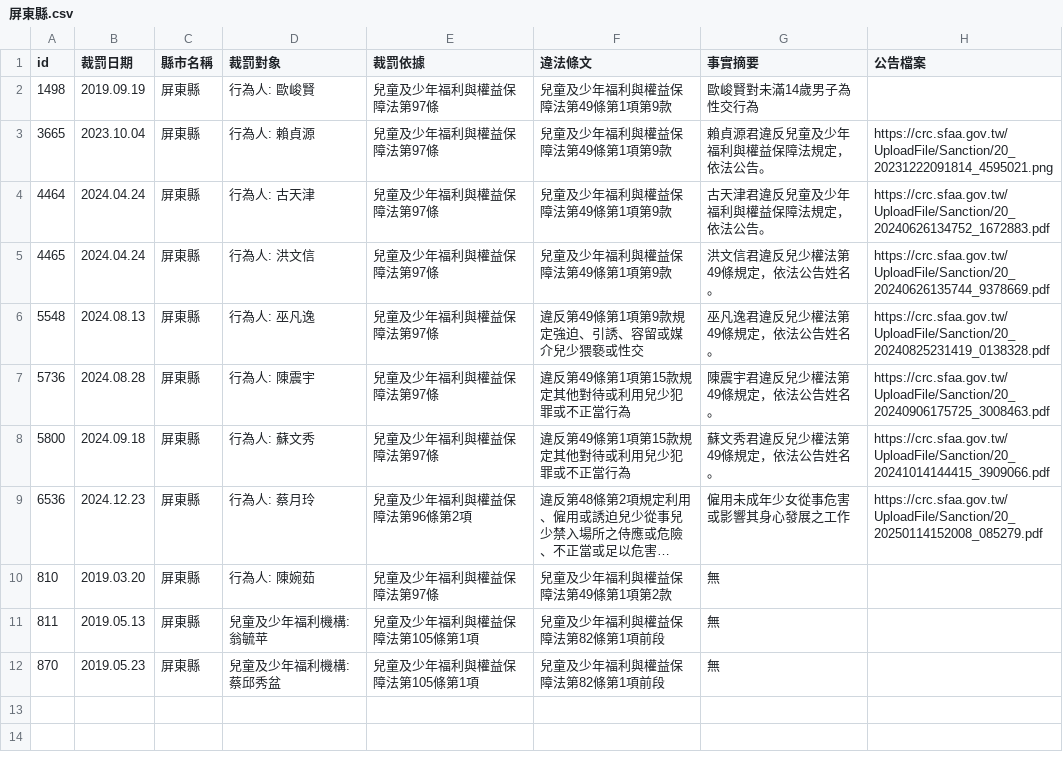
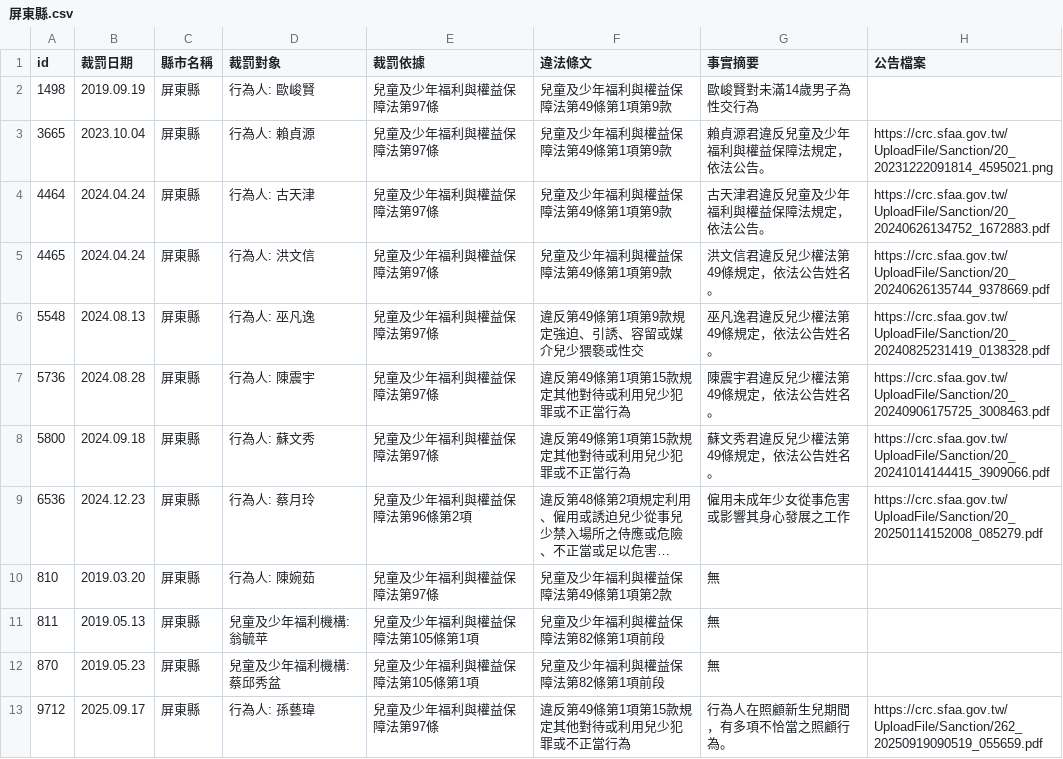
Before and after one commit to kiang/crc.sfaa.gov.tw, a CSV file: data/屏東縣.csv, drawn as a sheet; long unchanged cells end in ….

```diff
--- a/data/屏東縣.csv
+++ b/data/屏東縣.csv
@@ -12 +12,2 @@ id,裁罰日期,縣市名稱,裁罰對象,裁罰依據,違法條文,事實摘要
 870,2019.05.23,屏東縣,"兒童及少年福利機構: 蔡邱秀盆",兒童及少年福利與權益保障法第105條第1項,兒童及少年福利與權益保障法第82條第1項前段,無,
+9712,2025.09.17,屏東縣,"行為人: 孫藝瑋",兒童及少年福利與權益保障法第97條,違反第49條第1項第15款規定其他對待或利用兒少犯罪或不正當行為,行為人在照顧新生兒期間，有多項不恰當之照顧行為。,https://crc.sfaa.gov.tw/UploadFile/Sanction/262_20250919090519_055659.pdf
```
Also changed, not shown: data/台北市.csv, 4 other files.
